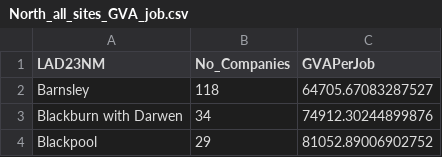
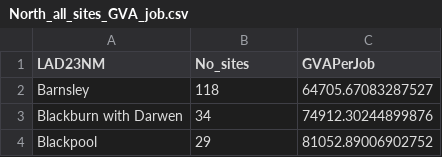
Before and after one commit to amcphillips/Net-Zero, a CSV file: Outputs/North_all_sites_GVA_job.csv, drawn as a sheet; only a part is shown.

```diff
--- a/Outputs/North_all_sites_GVA_job.csv
+++ b/Outputs/North_all_sites_GVA_job.csv
@@ -1,2 +1,2 @@
-"LAD23NM","No_Companies","GVAPerJob"
+"LAD23NM","No_sites","GVAPerJob"
 "Barnsley",118,64705.67083287527
```
Also changed, not shown: Outputs/North_LAs_all_sites.csv, 4 other files.
